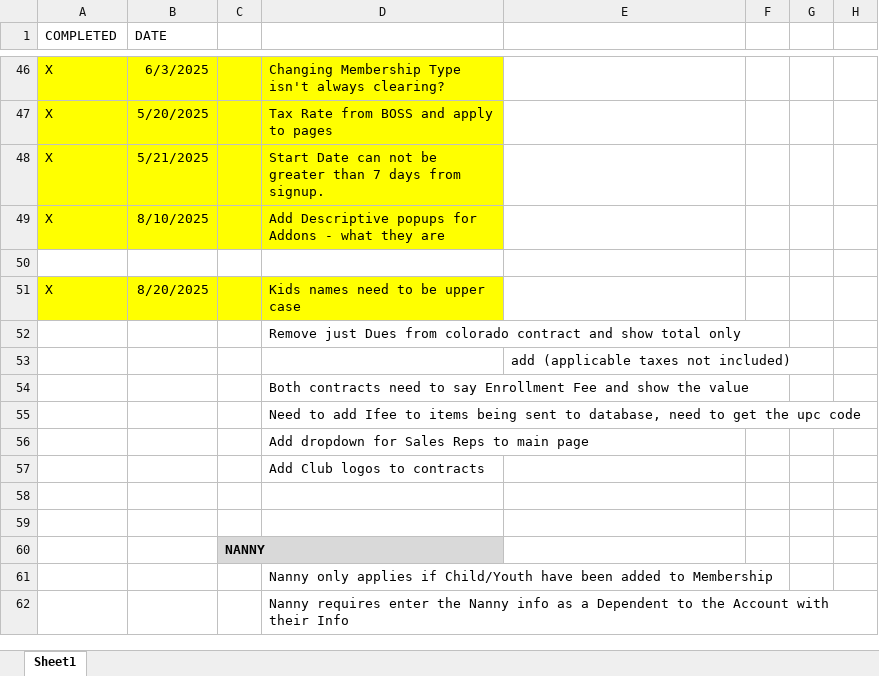
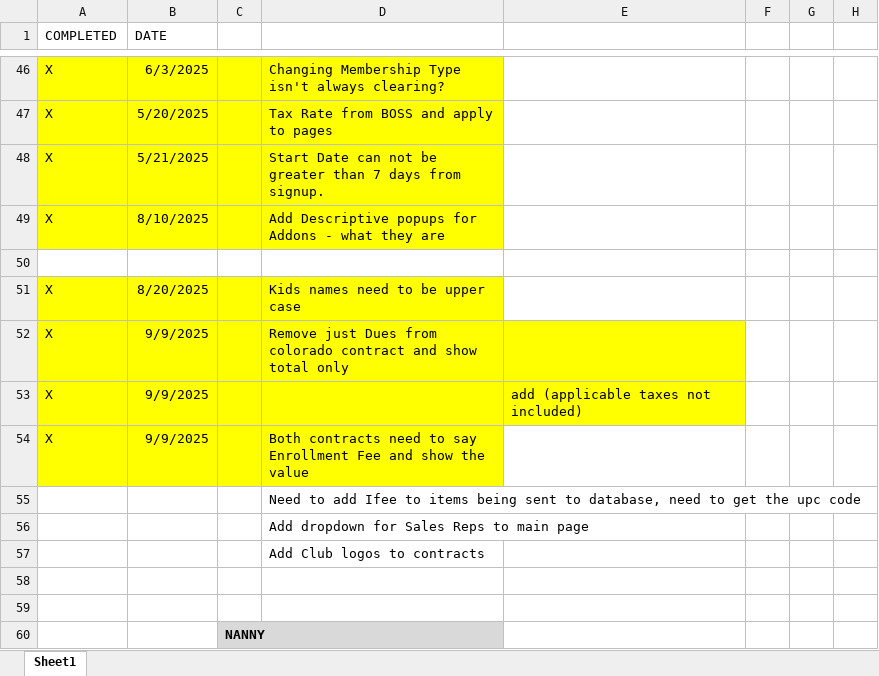
Before and after one commit to GeminiXM/Online_Enrollment, an Excel workbook: Online Enrollment Check Listxlsx.xlsx, sheet Sheet1, drawn as a sheet; only a part is shown, gaps mark what is left out; the shorter side is filled out with more unchanged rows; values as stored, in another font and other column widths than the file's, no borders; removed rows and columns are numbered as before the commit, all else as after; the diff names each change by its address in the sheet, - before the commit and + after, or states it on an @@ line.

```diff
--- a/Online Enrollment Check Listxlsx.xlsx (sheet Sheet1)
+++ b/Online Enrollment Check Listxlsx.xlsx (sheet Sheet1)
-row 52:  |  |  | Remove just Dues from colorado contract and show total only
-row 53:  |  |  |  | add (applicable taxes not included)
-row 54:  |  |  | Both contracts need to say Enrollment Fee and show the value
+row 52: X | 9/9/2025 |  | Remove just Dues from colorado contract and show total only
+row 53: X | 9/9/2025 |  |  | add (applicable taxes not included)
+row 54: X | 9/9/2025 |  | Both contracts need to say Enrollment Fee and show the value
```
Also changed, not shown: 4 other files.
